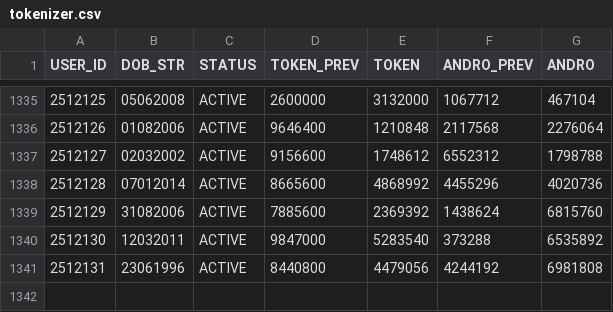
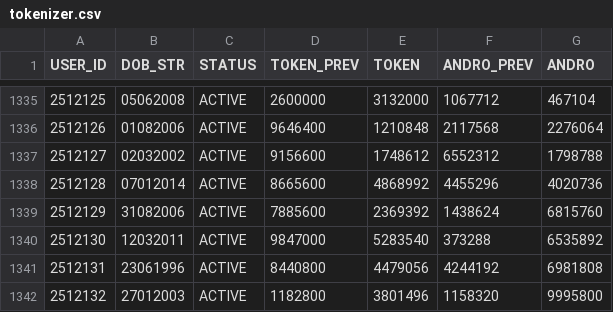
Before and after one commit to prtmaars/DCP-Addons-Tokenizer, a CSV file: tokenizer.csv, drawn as a sheet; only a part is shown, gaps mark what is left out.

Commit message:
Update tokenizer.csv

```diff
--- a/tokenizer.csv
+++ b/tokenizer.csv
@@ -1341 +1341,2 @@ USER_ID,DOB_STR,STATUS,TOKEN_PREV,TOKEN,ANDRO_PREV,ANDRO
 2512131,23061996,ACTIVE,8440800,4479056,4244192,6981808
+2512132,27012003,ACTIVE,1182800,3801496,1158320,9995800
```
